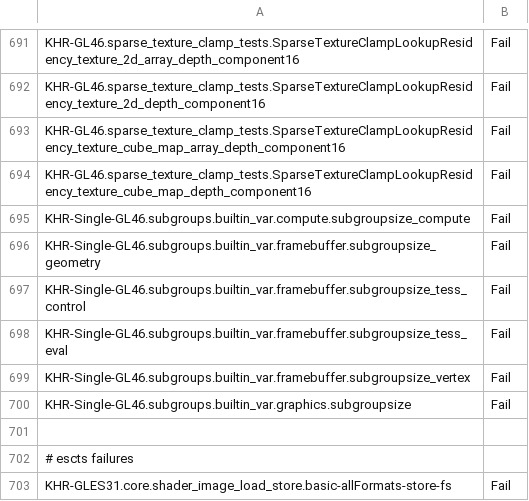
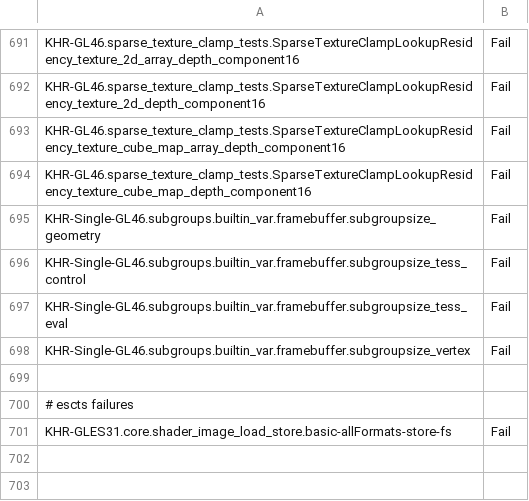
Before and after one commit to bminor/mesa-mesa, a CSV file: src/gallium/drivers/radeonsi/ci/gfx10_3-navi21-fail.csv, drawn as a sheet; only a part is shown, gaps mark what is left out; the diff names each change by its address in the sheet, - before the commit and + after, or states it on an @@ line.

Commit message:
gl/spirv: update subgroup_size if GroupNonUniform is used
This is similar to what link_intrastage_shaders is doing and it
fixes the following test:
   KHR-Single-GL46.subgroups.builtin_var.compute.subgroupsize_compute

Which was failing with SPIRV but passing with GLSL, the diff being:
 - SPIRV: "subgroup_size: 1"
 - GLSL:  "subgroup_size: 2"

Reviewed-by: Marek Olšák <marek.olsak@amd.com>
Reviewed-by: Qiang Yu <yuq825@gmail.com>
Part-of: <https://gitlab.freedesktop.org/mesa/mesa/-/merge_requests/32698>

```diff
--- a/src/gallium/drivers/radeonsi/ci/gfx10_3-navi21-fail.csv
+++ b/src/gallium/drivers/radeonsi/ci/gfx10_3-navi21-fail.csv
-row 695: KHR-Single-GL46.subgroups.builtin_var.compute.subgroupsize_compute | Fail
-row 700: KHR-Single-GL46.subgroups.builtin_var.graphics.subgroupsize | Fail
```
Also changed, not shown: src/gallium/drivers/radeonsi/ci/gfx11-navi31-fail.csv, 2 other files.
